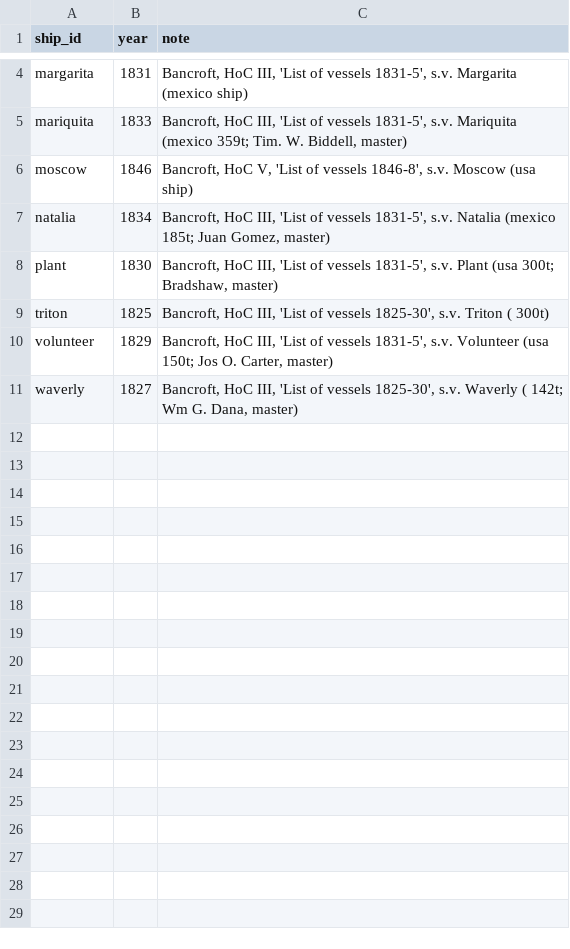
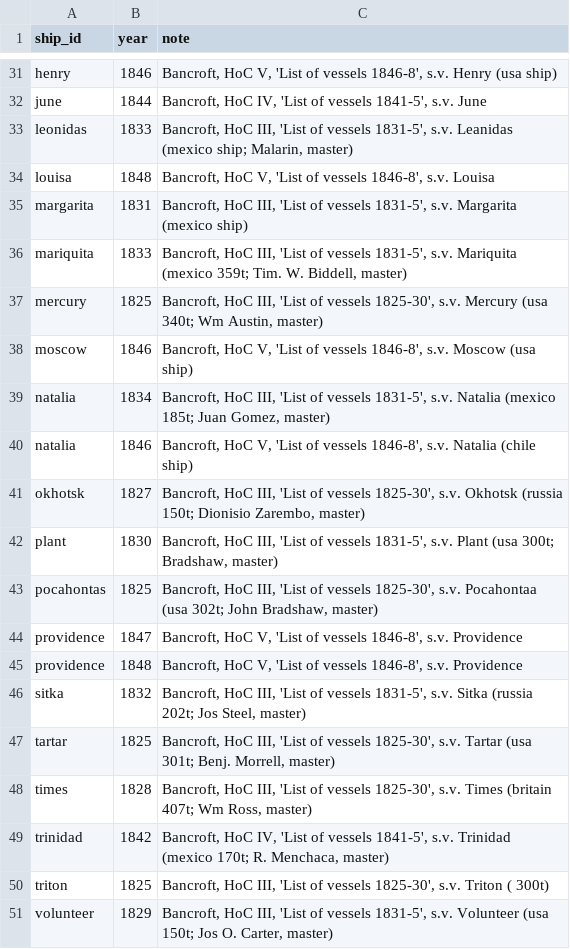
Before and after one commit to Aodhanm/california-ship-registry, a CSV file: data/mexlist-attach.csv, drawn as a sheet; only a part is shown, gaps mark what is left out; the shorter side is filled out with more unchanged rows; the diff covers the shown part only; the diff names each change by its address in the sheet, - before the commit and + after, or states it on an @@ line.

```diff
--- a/data/mexlist-attach.csv
+++ b/data/mexlist-attach.csv
+row 31: henry | 1846 | Bancroft, HoC V, 'List of vessels 1846-8', s.v. Henry (usa ship)
+row 32: june | 1844 | Bancroft, HoC IV, 'List of vessels 1841-5', s.v. June
+row 33: leonidas | 1833 | Bancroft, HoC III, 'List of vessels 1831-5', s.v. Leanidas (mexico ship; Malarin, master)
+row 34: louisa | 1848 | Bancroft, HoC V, 'List of vessels 1846-8', s.v. Louisa
+row 37: mercury | 1825 | Bancroft, HoC III, 'List of vessels 1825-30', s.v. Mercury (usa 340t; Wm Austin, master)
+row 40: natalia | 1846 | Bancroft, HoC V, 'List of vessels 1846-8', s.v. Natalia (chile ship)
+row 41: okhotsk | 1827 | Bancroft, HoC III, 'List of vessels 1825-30', s.v. Okhotsk (russia 150t; Dionisio Zarembo, master)
+row 43: pocahontas | 1825 | Bancroft, HoC III, 'List of vessels 1825-30', s.v. Pocahontaa (usa 302t; John Bradshaw, master)
+row 44: providence | 1847 | Bancroft, HoC V, 'List of vessels 1846-8', s.v. Providence
+row 45: providence | 1848 | Bancroft, HoC V, 'List of vessels 1846-8', s.v. Providence
+row 46: sitka | 1832 | Bancroft, HoC III, 'List of vessels 1831-5', s.v. Sitka (russia 202t; Jos Steel, master)
+row 47: tartar | 1825 | Bancroft, HoC III, 'List of vessels 1825-30', s.v. Tartar (usa 301t; Benj. Morrell, master)
+row 48: times | 1828 | Bancroft, HoC III, 'List of vessels 1825-30', s.v. Times (britain 407t; Wm Ross, master)
+row 49: trinidad | 1842 | Bancroft, HoC IV, 'List of vessels 1841-5', s.v. Trinidad (mexico 170t; R. Menchaca, master)
```
Also changed, not shown: 27 added rows elsewhere in this file, data/mexlist-suspects.csv, data/ships.csv, 4 other files.
